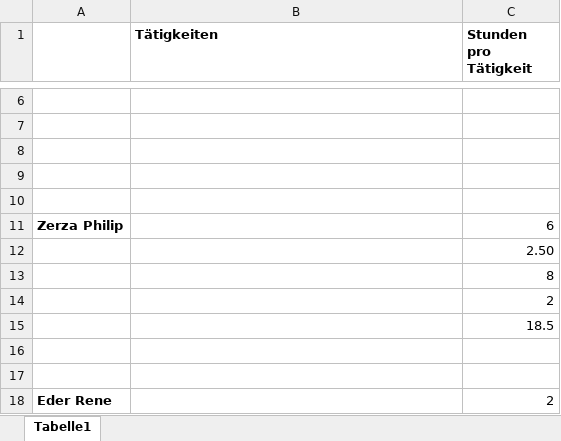
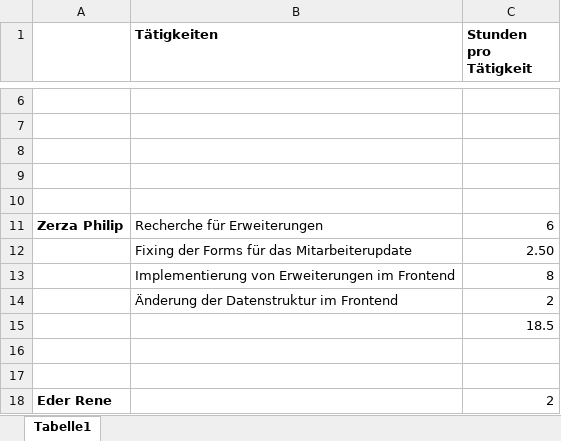
Before and after one commit to EderRene/Arbeitszeitverwaltung_Sportcamp_Salcher, an Excel workbook: Protokolle/Zeitplan_Arbeitsverwaltung_Sprint_2.xlsx, sheet Tabelle1, drawn as a sheet; only a part is shown, gaps mark what is left out; values as stored, in another font and other column widths than the file's, no borders; the diff names each change by its address in the sheet, - before the commit and + after, or states it on an @@ line.

```diff
--- a/Protokolle/Zeitplan_Arbeitsverwaltung_Sprint_2.xlsx (sheet Tabelle1)
+++ b/Protokolle/Zeitplan_Arbeitsverwaltung_Sprint_2.xlsx (sheet Tabelle1)
-B11 (Tätigkeiten): (empty)
+B11 (Tätigkeiten): Recherche für Erweiterungen
-B12 (Tätigkeiten): (empty)
+B12 (Tätigkeiten): Fixing der Forms für das Mitarbeiterupdate
-B13 (Tätigkeiten): (empty)
+B13 (Tätigkeiten): Implementierung von Erweiterungen im Frontend
-B14 (Tätigkeiten): (empty)
+B14 (Tätigkeiten): Änderung der Datenstruktur im Frontend
```
Also changed, not shown: Protokolle/Statusprotokoll_Arbeitszeitverwaltung_Sprint_1.xlsx.
